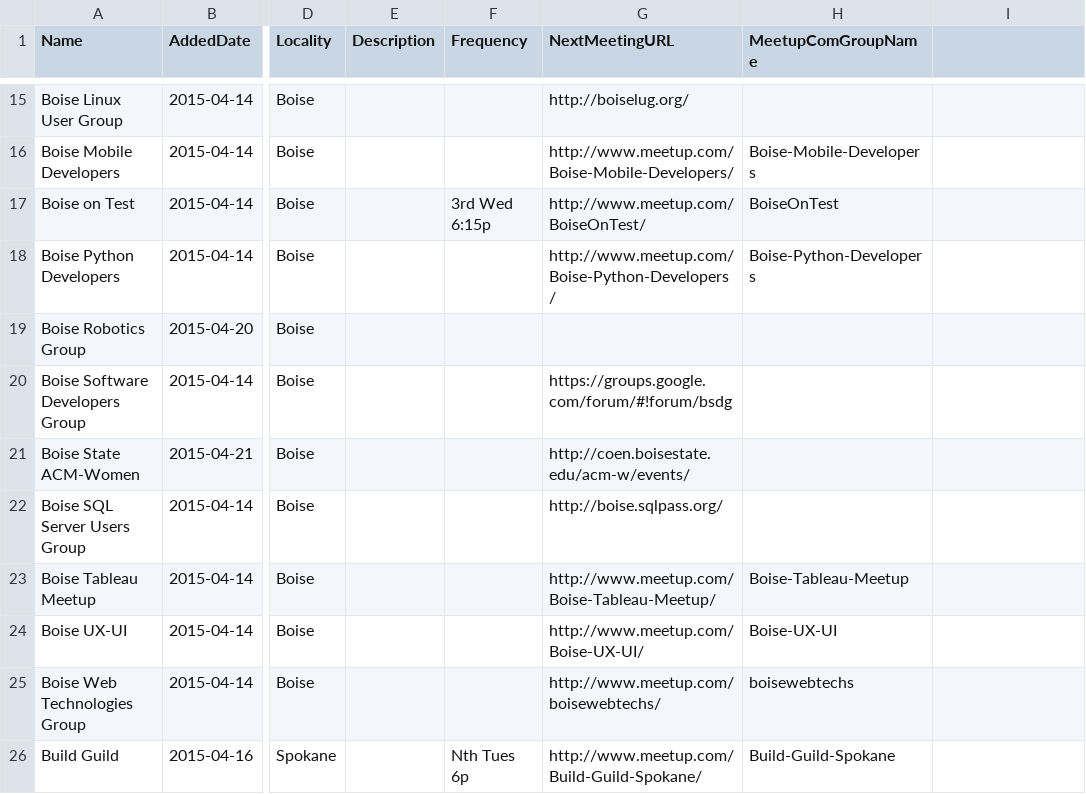
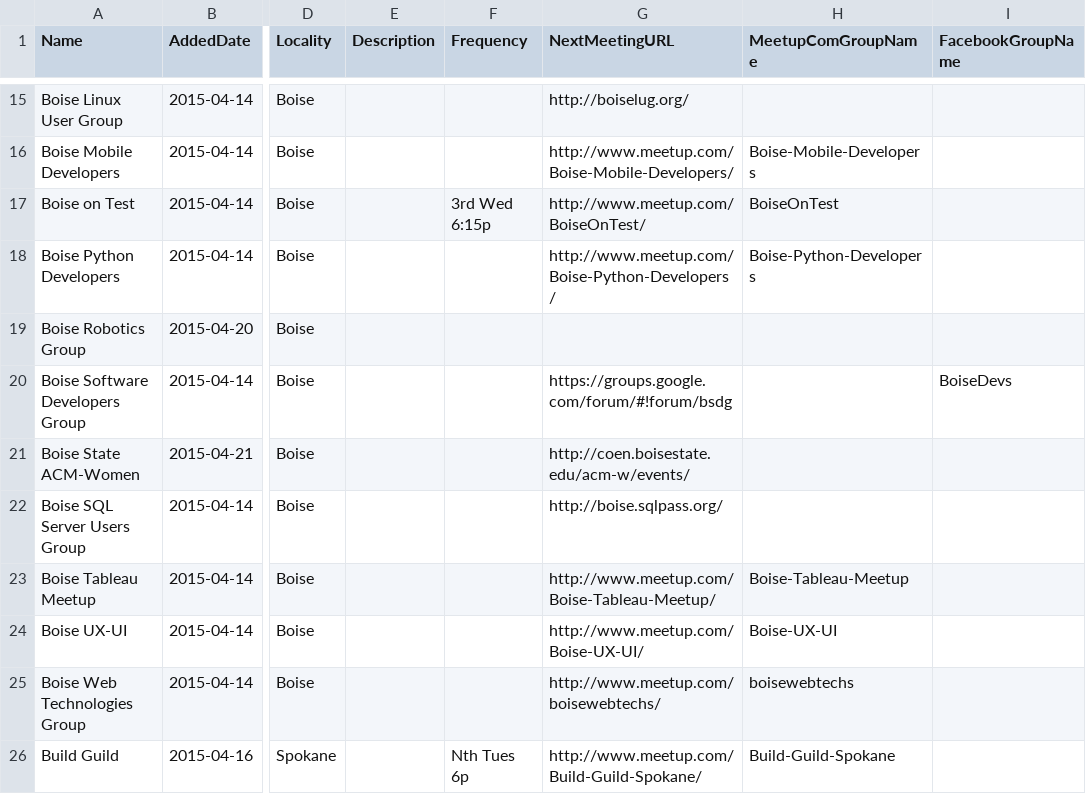
Before and after one commit to rationalagents/gemstateio-groups, a CSV file: groups.csv, drawn as a sheet; only a part is shown, gaps mark what is left out; the diff names each change by its address in the sheet, - before the commit and + after, or states it on an @@ line.

Commit message:
Add FacebookGroupName to schema. Used by BSDG at minimum.

```diff
--- a/groups.csv
+++ b/groups.csv
-I1: (empty)
+I1: FacebookGroupName
-I20 (FacebookGroupName): (empty)
+I20 (FacebookGroupName): BoiseDevs
```
Also changed, not shown: 1 other file.
